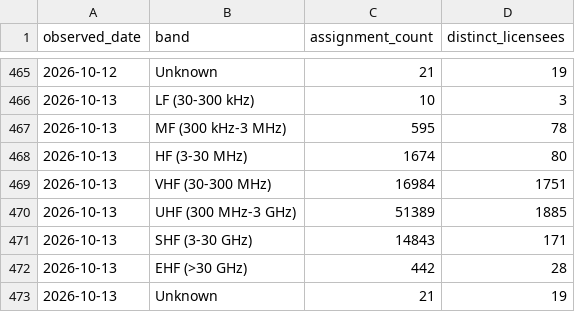
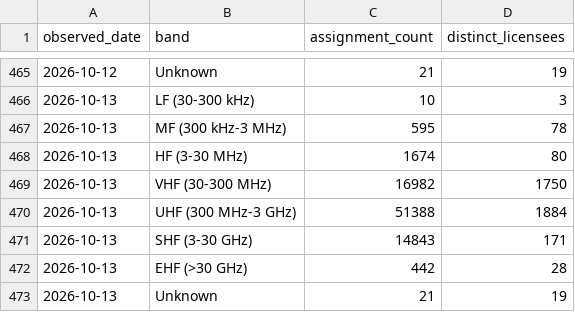
Before and after one commit to spectrumefficiencylimited/sel-current, a CSV file: gold/band_daily.csv, drawn as a sheet; only a part is shown, gaps mark what is left out.

```diff
--- a/gold/band_daily.csv
+++ b/gold/band_daily.csv
@@ -468,4 +468,4 @@ observed_date,band,assignment_count,distinct_licensees
 2026-10-13,HF (3-30 MHz),1674,80
-2026-10-13,VHF (30-300 MHz),16984,1751
-2026-10-13,UHF (300 MHz-3 GHz),51389,1885
+2026-10-13,VHF (30-300 MHz),16982,1750
+2026-10-13,UHF (300 MHz-3 GHz),51388,1884
 2026-10-13,SHF (3-30 GHz),14843,171
```
Also changed, not shown: gold/licence_type_daily.csv, gold/location_daily.csv, 7 other files.
